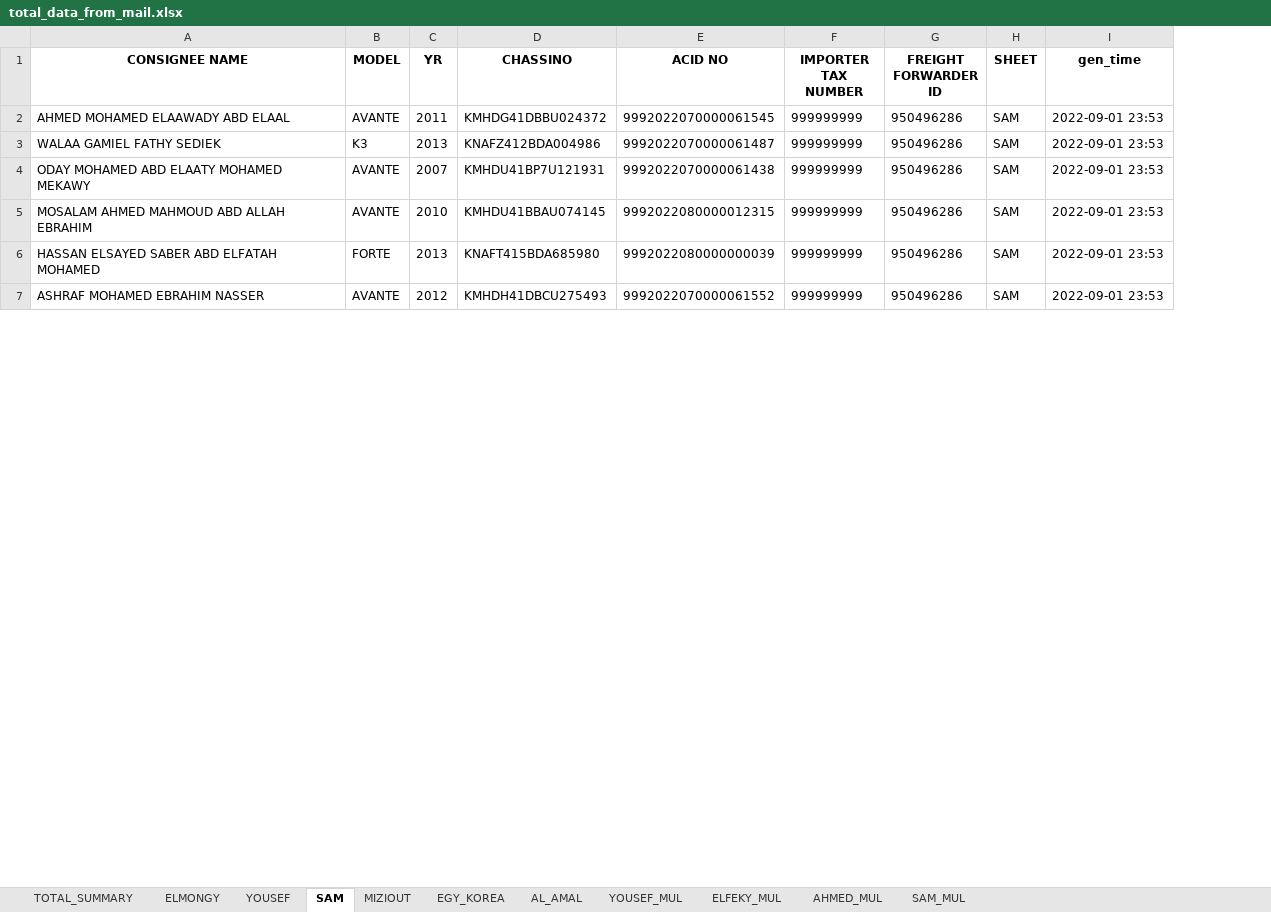
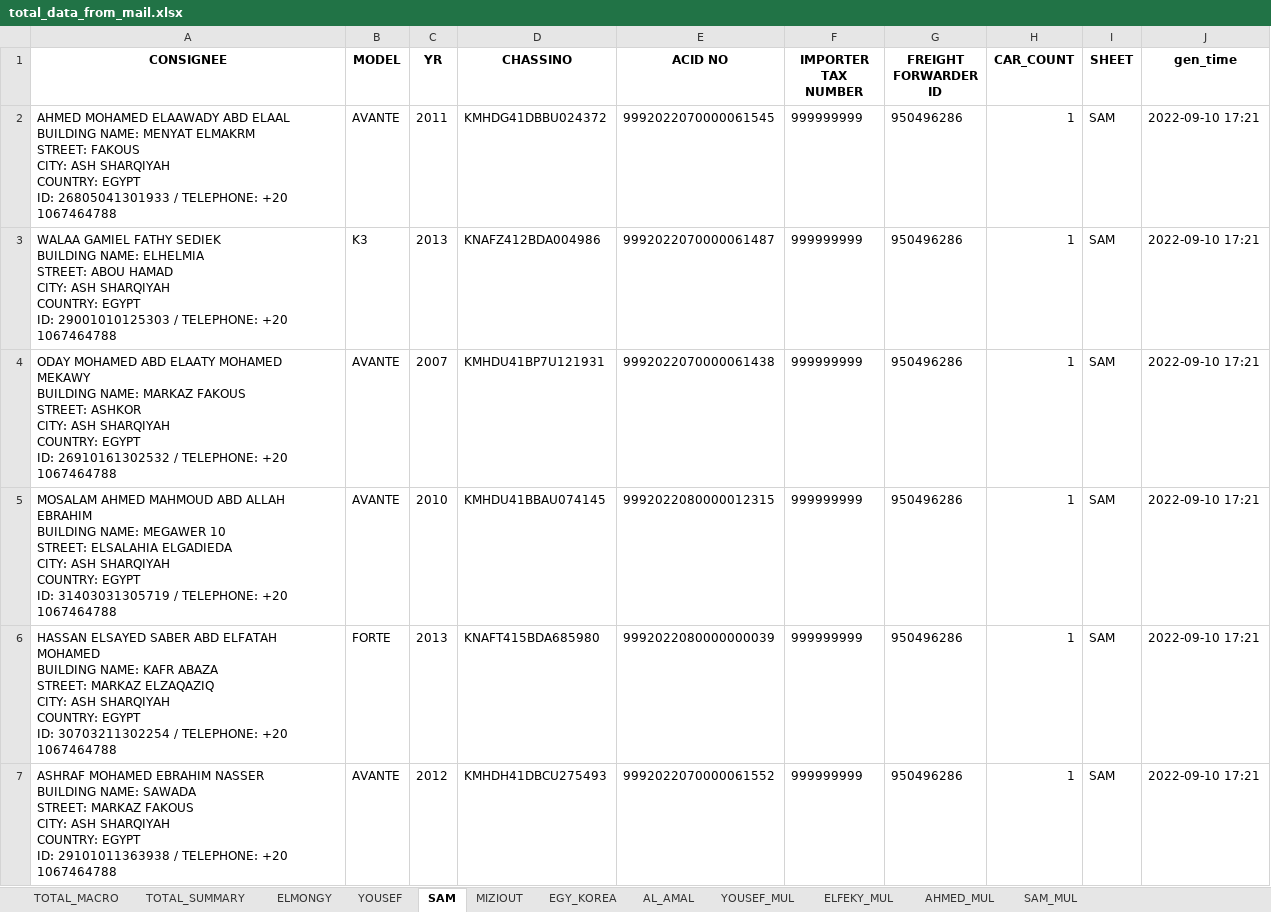
Before and after one commit to Jin-Kwon-Lee/CIG_SCRIPT, an Excel workbook: data/input_mail/result/total_data_from_mail.xlsx, sheet SAM, drawn as a sheet; only a part is shown; values as stored, in another font and other column widths than the file's, no borders; removed rows and columns are numbered as before the commit, all else as after; ↵ is a line break in a cell; the diff covers the shown part only; the diff names each change by its address in the sheet, - before the commit and + after, or states it on an @@ line.

```diff
--- a/data/input_mail/result/total_data_from_mail.xlsx (sheet SAM)
+++ b/data/input_mail/result/total_data_from_mail.xlsx (sheet SAM)
+sheet tab: TOTAL_MACRO
-column A (CONSIGNEE NAME), rows 2-7: AHMED MOHAMED ELAAWADY ABD ELAAL | WALAA GAMIEL FATHY SEDIEK | ODAY MOHAMED ABD ELAATY MOHAMED MEKAWY | MOSALAM AHMED MAHMOUD ABD ALLAH EBRAHIM | HASSAN ELSAYED SABER ABD ELFATAH MOHAMED | ASHRAF MOHAMED EBRAHIM NASSER
+column A (CONSIGNEE), rows 2-7: AHMED MOHAMED ELAAWADY ABD ELAAL ↵ BUILDING NAME: MENYAT ELMAKRM ↵ STREET: FAKOUS ↵ CITY: ASH SHARQIYAH ↵ COUNTRY: EGYPT ↵ ID: 26805041301933 / TELEPHONE: +20 1067464788 | WALAA GAMIEL FATHY SEDIEK ↵ BUILDING NAME: ELHELMIA ↵ STREET: ABOU HAMAD ↵ CITY: ASH SHARQIYAH ↵ COUNTRY: EGYPT ↵ ID: 29001010125303 / TELEPHONE: +20 1067464788 | ODAY MOHAMED ABD ELAATY MOHAMED MEKAWY ↵ BUILDING NAME: MARKAZ FAKOUS ↵ STREET: ASHKOR ↵ CITY: ASH SHARQIYAH ↵ COUNTRY: EGYPT ↵ ID: 26910161302532 / TELEPHONE: +20 1067464788 | MOSALAM AHMED MAHMOUD ABD ALLAH EBRAHIM ↵ BUILDING NAME: MEGAWER 10 ↵ STREET: ELSALAHIA ELGADIEDA ↵ CITY: ASH SHARQIYAH ↵ COUNTRY: EGYPT ↵ ID: 31403031305719 / TELEPHONE: +20 1067464788 | HASSAN ELSAYED SABER ABD ELFATAH MOHAMED ↵ BUILDING NAME: KAFR ABAZA ↵ STREET: MARKAZ ELZAQAZIQ ↵ CITY: ASH SHARQIYAH ↵ COUNTRY: EGYPT ↵ ID: 30703211302254 / TELEPHONE: +20 1067464788 | ASHRAF MOHAMED EBRAHIM NASSER ↵ BUILDING NAME: SAWADA ↵ STREET: MARKAZ FAKOUS ↵ CITY: ASH SHARQIYAH ↵ COUNTRY: EGYPT ↵ ID: 29101011363938 / TELEPHONE: +20 1067464788
+column H (CAR_COUNT), rows 2-7: all 1
-J2:J7 (gen_time): 2022-09-01 23:53
+J2:J7 (gen_time): 2022-09-10 17:21
```
Also changed, not shown: 6 edited cells elsewhere in this sheet, sheet TOTAL_SUMMARY, sheet AL_AMAL, sheet YOUSEF, sheet AHMED_MUL, sheet ELMONGY, sheet YOUSEF_MUL, 4 more sheets, data/input_mail/edi_no_data.xlsx, data/input_mail/mail_copy_in_format.xlsx, 11 other files.
